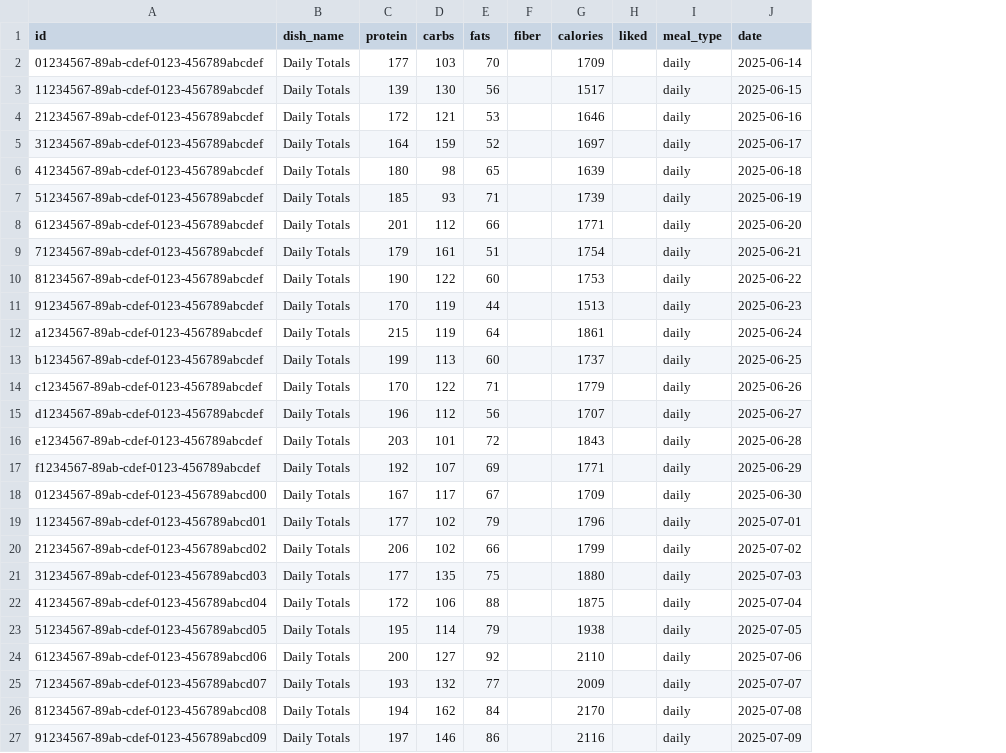
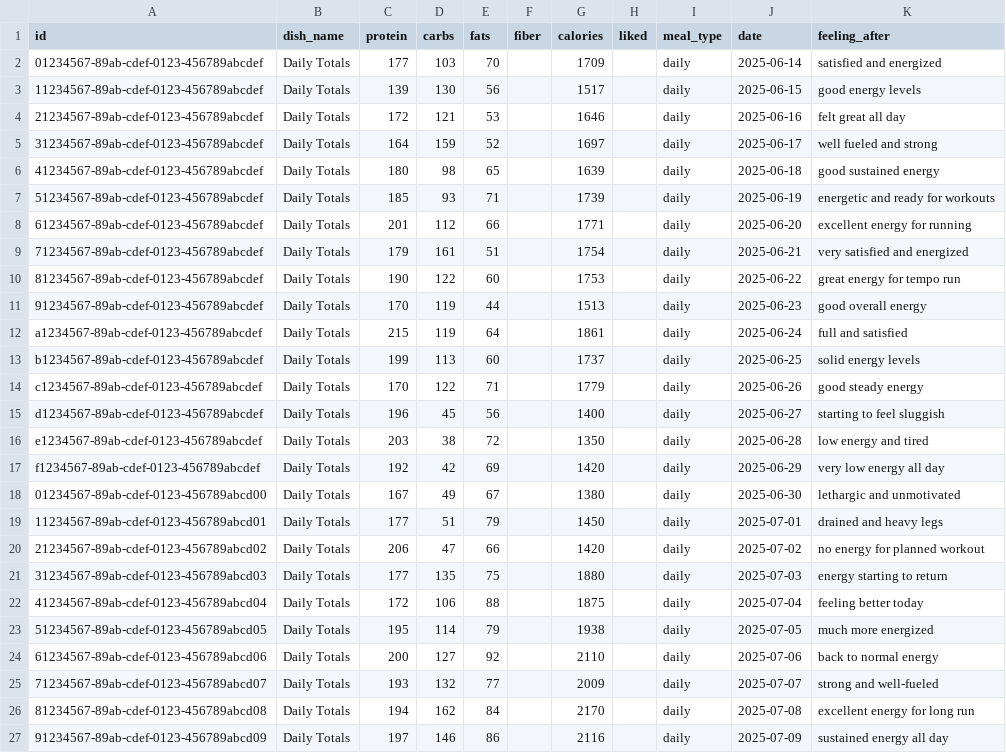
Before and after one commit to degtrdg/quantified-self-mcp, a CSV file: demo/seed/food.csv, drawn as a sheet; only a part is shown; the diff names each change by its address in the sheet, - before the commit and + after, or states it on an @@ line.

```diff
--- a/demo/seed/food.csv
+++ b/demo/seed/food.csv
+column K (feeling_after), rows 2-27: satisfied and energized | good energy levels | felt great all day | well fueled and strong | good sustained energy | energetic and ready for workouts | excellent energy for running | very satisfied and energized | great energy for tempo run | good overall energy | full and satisfied | solid energy levels | good steady energy | starting to feel sluggish | low energy and tired | very low energy all day | lethargic and unmotivated | drained and heavy legs | no energy for planned workout | energy starting to return | feeling better today | much more energized | back to normal energy | strong and well-fueled | excellent energy for long run | sustained energy all day
-D15 (carbs): 112
+D15 (carbs): 45
-G15 (calories): 1707
+G15 (calories): 1400
-D16 (carbs): 101
+D16 (carbs): 38
-G16 (calories): 1843
+G16 (calories): 1350
-D17 (carbs): 107
+D17 (carbs): 42
-G17 (calories): 1771
+G17 (calories): 1420
-D18 (carbs): 117
+D18 (carbs): 49
-G18 (calories): 1709
+G18 (calories): 1380
-D19 (carbs): 102
+D19 (carbs): 51
-G19 (calories): 1796
+G19 (calories): 1450
-D20 (carbs): 102
+D20 (carbs): 47
-G20 (calories): 1799
+G20 (calories): 1420
```
Also changed, not shown: demo/seed/workouts.csv, 7 other files.
